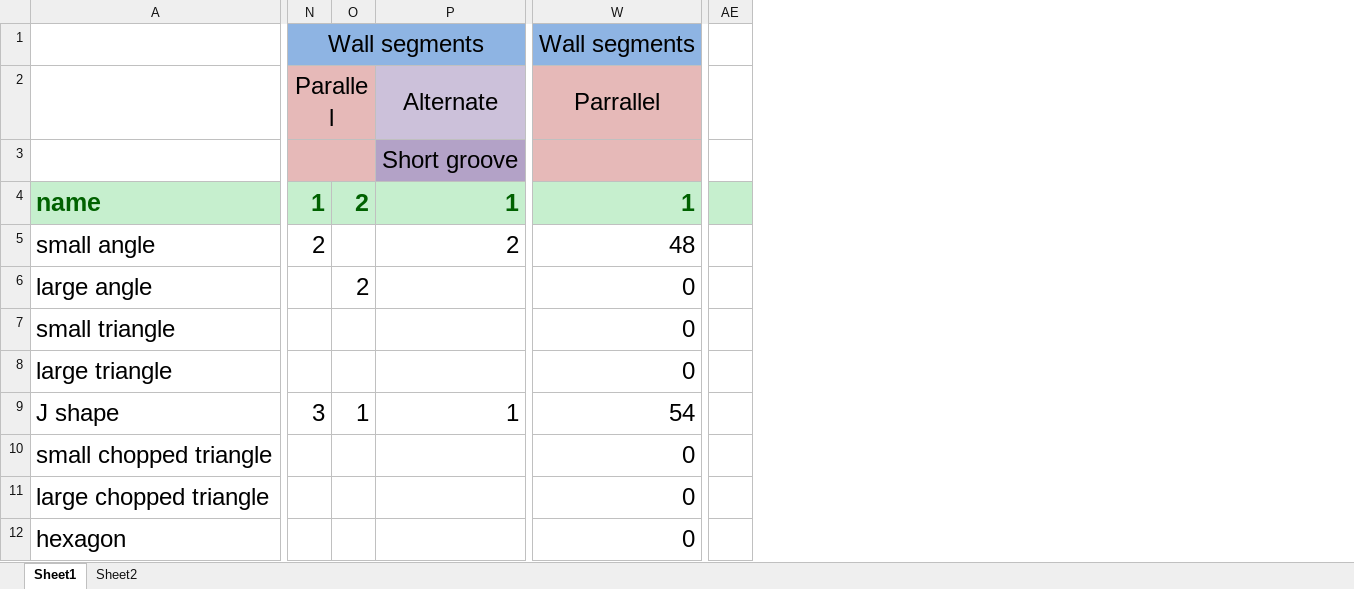
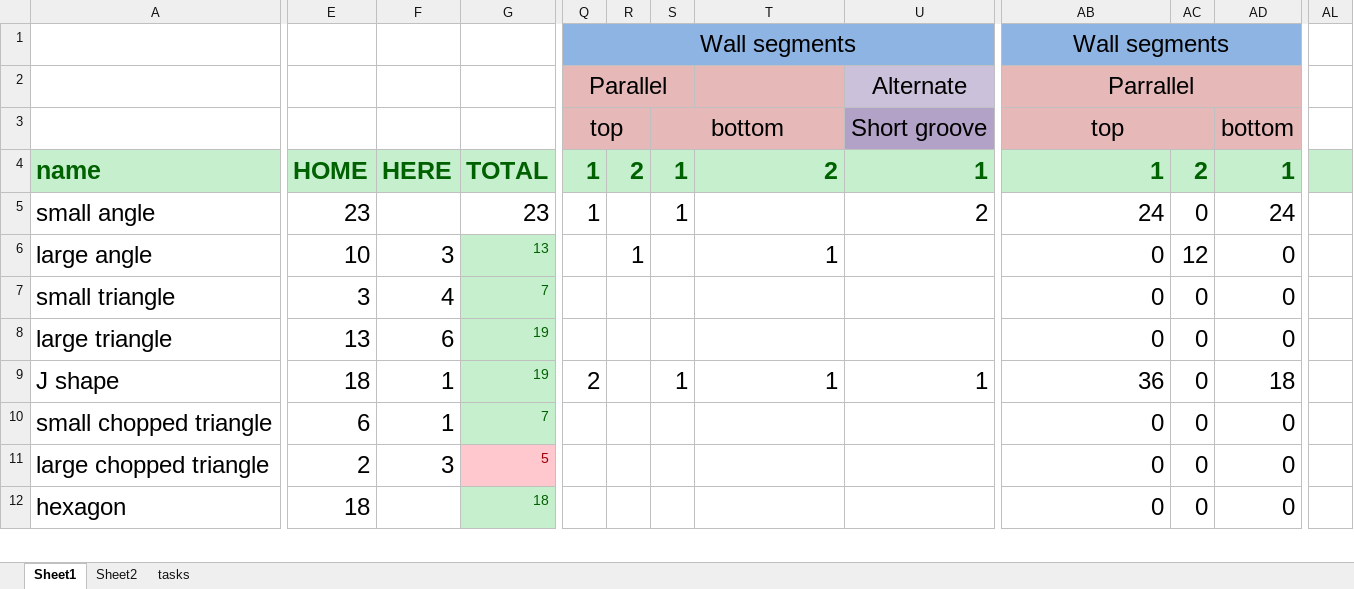
Before and after one commit to chrispitzer/SkyLight, an Excel workbook: sketchup/cut list.xlsx, sheet Sheet1, drawn as a sheet; only a part is shown, gaps mark what is left out; values as stored, in another font and other column widths than the file's, no borders; removed rows and columns are numbered as before the commit, all else as after; the diff covers the shown part only; the diff names each change by its address in the sheet, - before the commit and + after, or states it on an @@ line.

```diff
--- a/sketchup/cut list.xlsx (sheet Sheet1)
+++ b/sketchup/cut list.xlsx (sheet Sheet1)
+sheet tab: tasks
+column E, rows 4-12: HOME | 23 | 10 | 3 | 13 | 18 | 6 | 2 | 18
+column F, rows 4-11: HERE |  | 3 | 4 | 6 | 1 | 1 | 3
+column G, rows 4-12: TOTAL | 23 | 13 | 7 | 19 | 19 | 7 | 5 | 18
+column S, rows 3-9: bottom | 1 | 1 |  |  |  | 1
+column U, rows 2-9: Alternate | Short groove | 1 | 2 |  |  |  | 1
+column AC, rows 4-12: 2 | 0 | 12 | 0 | 0 | 0 | 0 | 0 | 0
+column AD, rows 3-12: bottom | 1 | 24 | 0 | 0 | 0 | 18 | 0 | 0 | 0
-column AE, empty
+column AL, empty
-T2: Alternate
+T2: (empty)
-T2 fill: #CCC1DA
+T2 fill: #E6B9B8
-P2:U2 merged
-W2:X2 merged
+AB2:AD2 merged
-Q3: (empty)
+Q3: top
-T3: Short groove
+T3: (empty)
-T3 fill: #B3A2C7
+T3 fill: #E6B9B8
-P3:R3 merged
-AB3: (empty)
+AB3: top
+AB3:AC3 merged
-T4: 1
+T4: 2
-Q5: 2
+Q5: 1
-T5: 2
+T5: (empty)
-AB5: 48
+AB5: 24
-R6: 2
+R6: 1
-T6: (empty)
+T6: 1
-Q9: 3
+Q9: 2
-R9: 1
+R9: (empty)
-AB9: 54
+AB9: 36
```
Also changed, not shown: 8 added rows and 7 edited cells elsewhere in this sheet, sheet Sheet2, formulas that keep their value, 1 other file.
